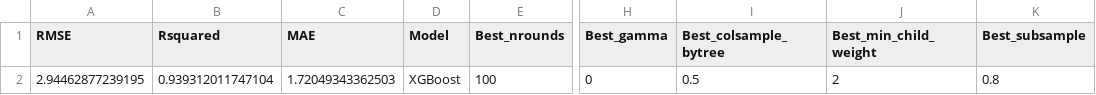
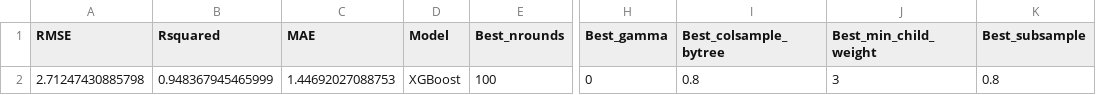
Before and after one commit to jacobjameson/suicide_gender, a CSV file: outputs/tables/XGBoost Performance_Deaths.csv, drawn as a sheet; only a part is shown, gaps mark what is left out; the diff names each change by its address in the sheet, - before the commit and + after, or states it on an @@ line.

```diff
--- a/outputs/tables/XGBoost Performance_Deaths.csv
+++ b/outputs/tables/XGBoost Performance_Deaths.csv
-A2 (RMSE): 2.94462877239195
+A2 (RMSE): 2.71247430885798
-B2 (Rsquared): 0.939312011747104
+B2 (Rsquared): 0.948367945465999
-C2 (MAE): 1.72049343362503
+C2 (MAE): 1.44692027088753
-I2 (Best_colsample_bytree): 0.5
+I2 (Best_colsample_bytree): 0.8
-J2 (Best_min_child_weight): 2
+J2 (Best_min_child_weight): 3
```
Also changed, not shown: outputs/data/deaths_cleaned_age.csv, outputs/data/deaths_cleaned_age_decile.csv, 27 other files.
